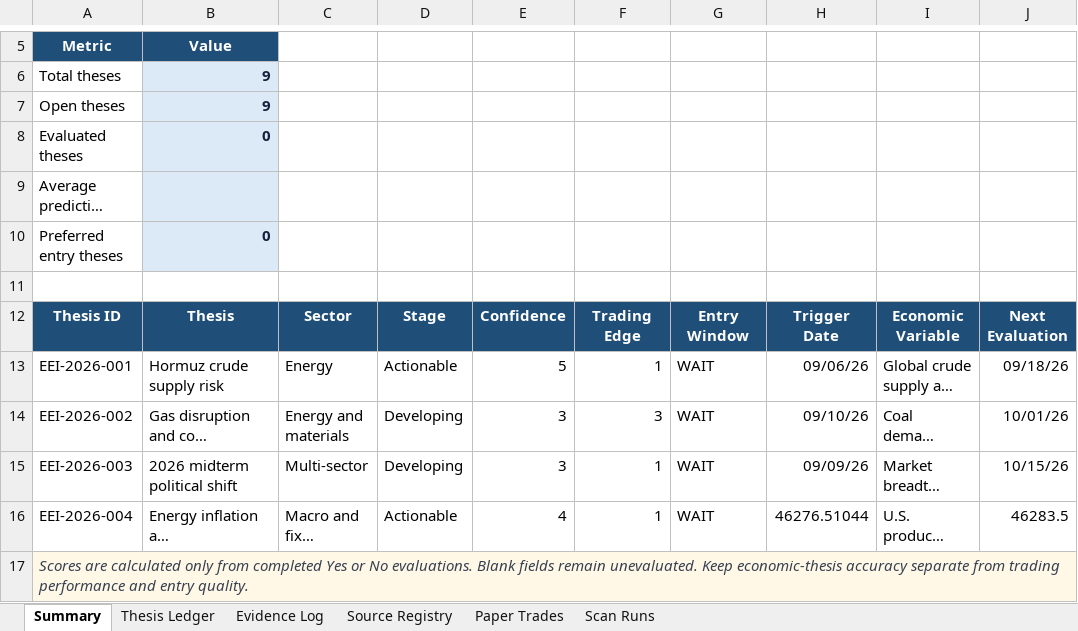
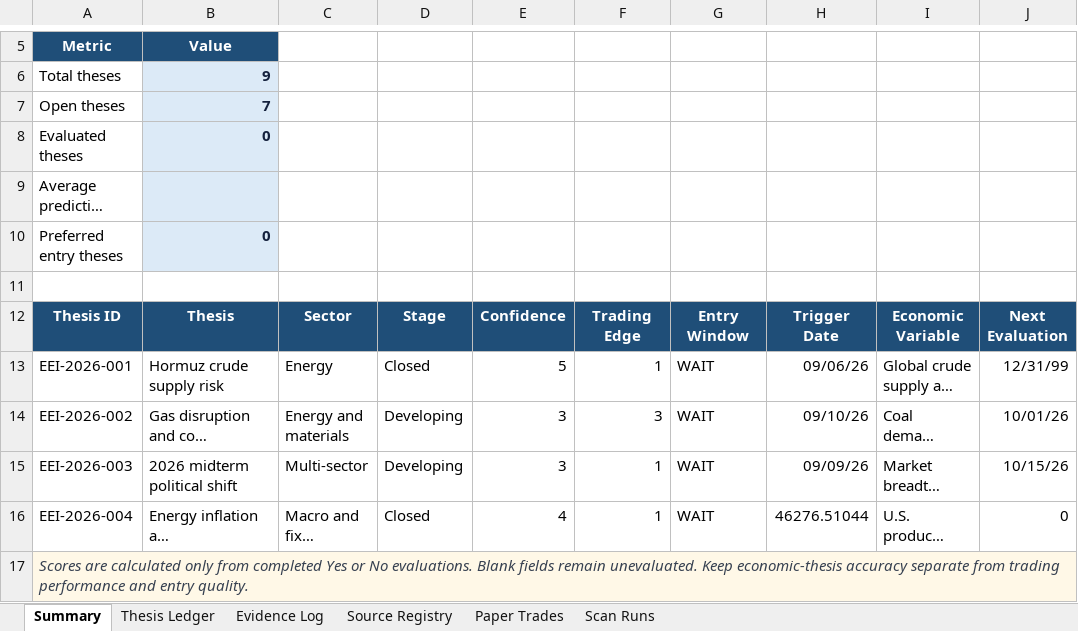
Before and after one commit to john-cosentino/easy-e-invest-dashboard, an Excel workbook: Easy-E-Invest-Thesis-Ledger.xlsx, sheet Summary, drawn as a sheet; only a part is shown, gaps mark what is left out; long unchanged cells end in …; values as stored, in another font and other column widths than the file's, no borders; the diff names each change by its address in the sheet, - before the commit and + after, or states it on an @@ line.

```diff
--- a/Easy-E-Invest-Thesis-Ledger.xlsx (sheet Summary)
+++ b/Easy-E-Invest-Thesis-Ledger.xlsx (sheet Summary)
-B7: 9
+B7: 7
-D13: Actionable
+D13: Closed
-J13: 09/18/26
+J13: 12/31/99
-D16: Actionable
+D16: Closed
-J16: 46283.5
+J16: 0
```
Also changed, not shown: sheet Evidence Log, sheet Thesis Ledger, sheet Scan Runs, sheet Paper Trades, sheet Source Registry, 1 other file.
